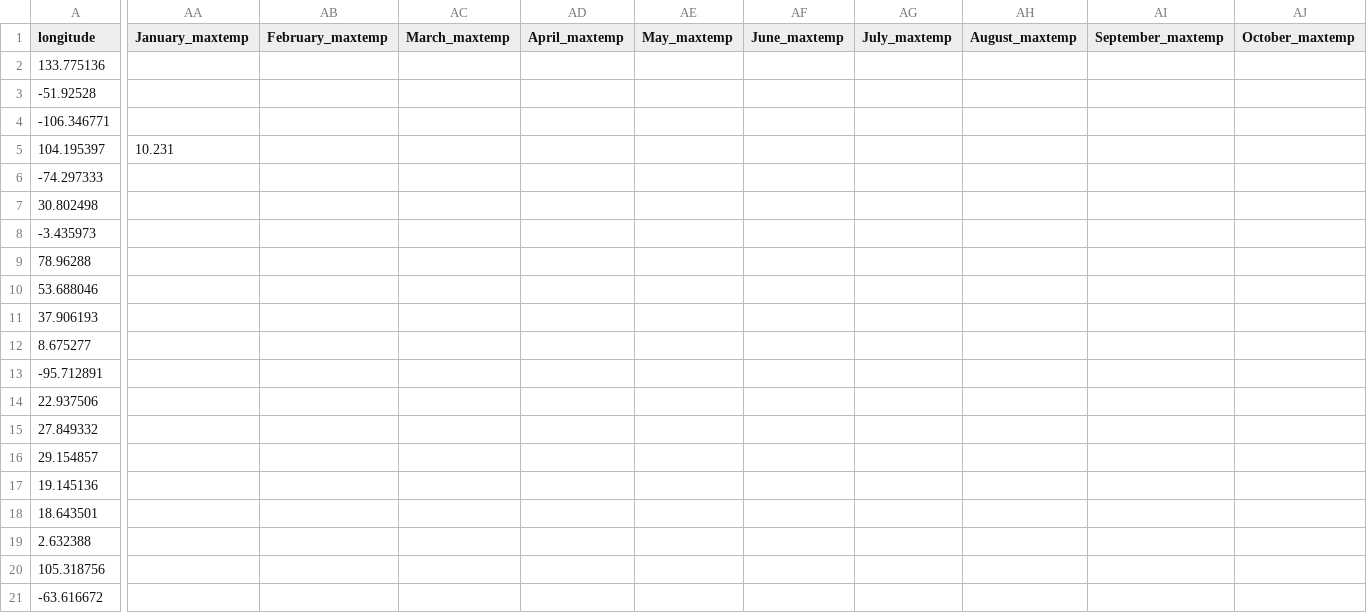
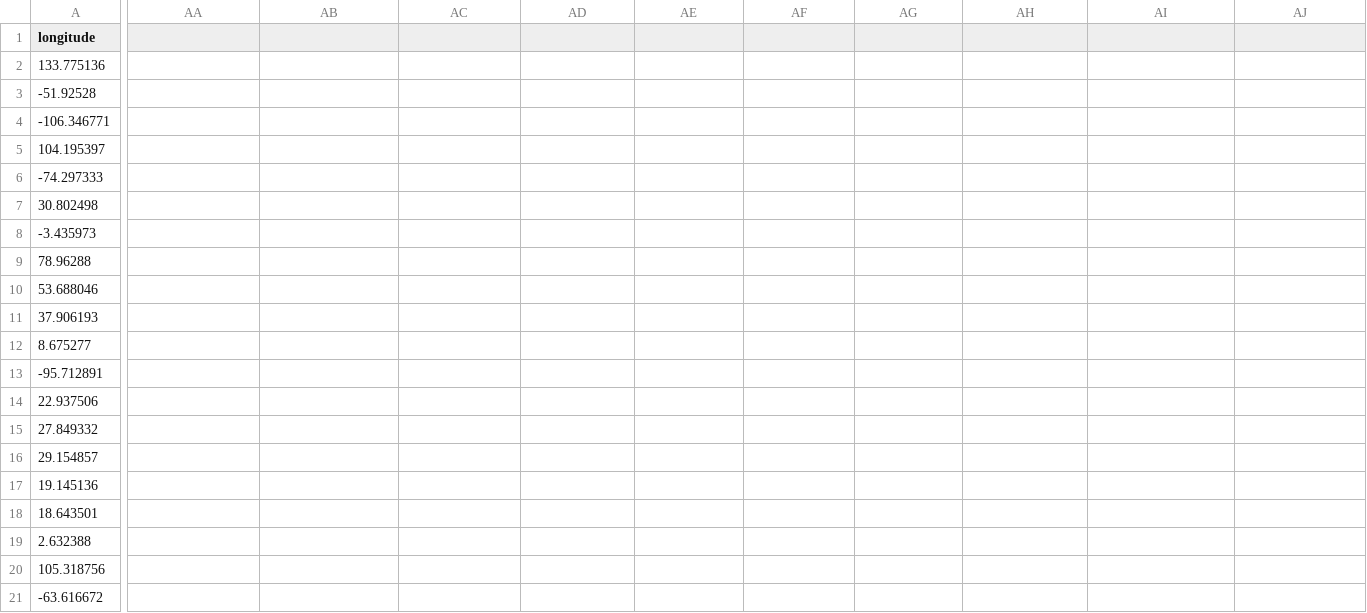
Before and after one commit to Brenda199708/hcidataset2, a CSV file: year2016.csv, drawn as a sheet; only a part is shown, gaps mark what is left out; the diff covers the shown part only; the diff names each change by its address in the sheet, - before the commit and + after, or states it on an @@ line.

Commit message:
Add files via upload

```diff
--- a/year2016.csv
+++ b/year2016.csv
-AA1: January_maxtemp
+AA1: (empty)
-AB1: February_maxtemp
+AB1: (empty)
-AC1: March_maxtemp
+AC1: (empty)
-AD1: April_maxtemp
+AD1: (empty)
-AE1: May_maxtemp
+AE1: (empty)
-AF1: June_maxtemp
+AF1: (empty)
-AG1: July_maxtemp
+AG1: (empty)
-AH1: August_maxtemp
+AH1: (empty)
-AI1: September_maxtemp
+AI1: (empty)
-AJ1: October_maxtemp
+AJ1: (empty)
-AA5: 10.231
+AA5: (empty)
```
Also changed, not shown: 26 edited cells elsewhere in this file.
